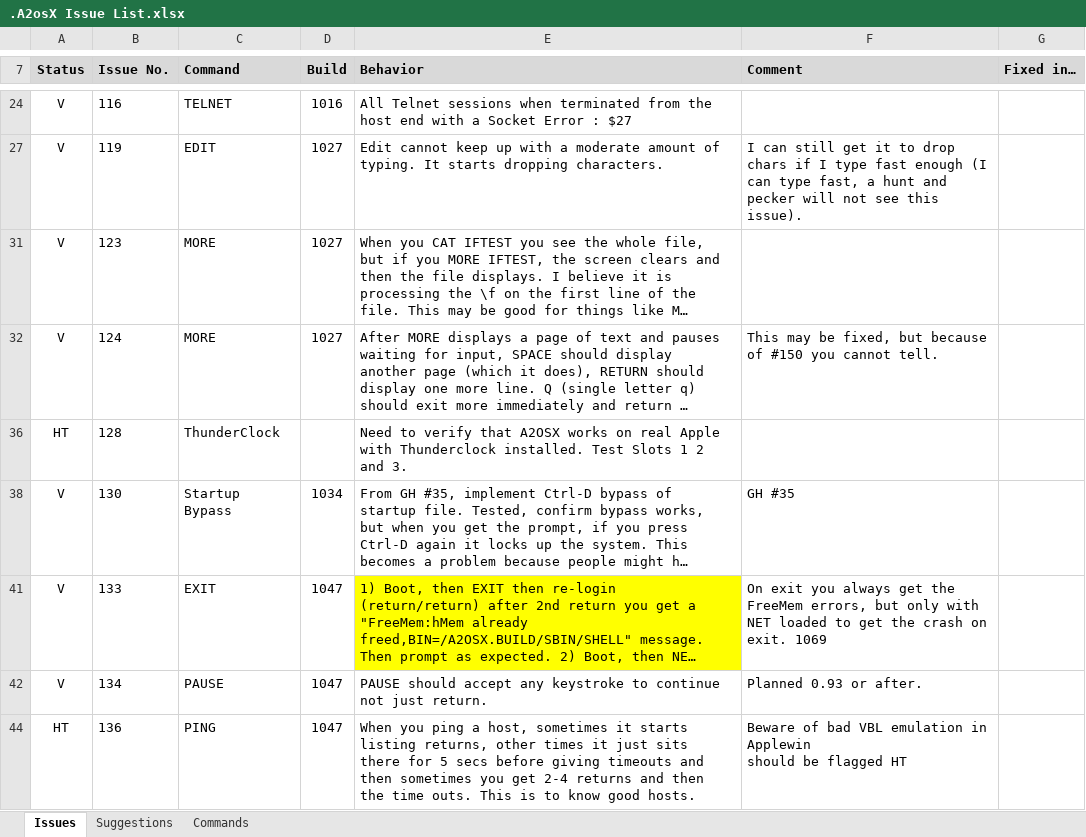
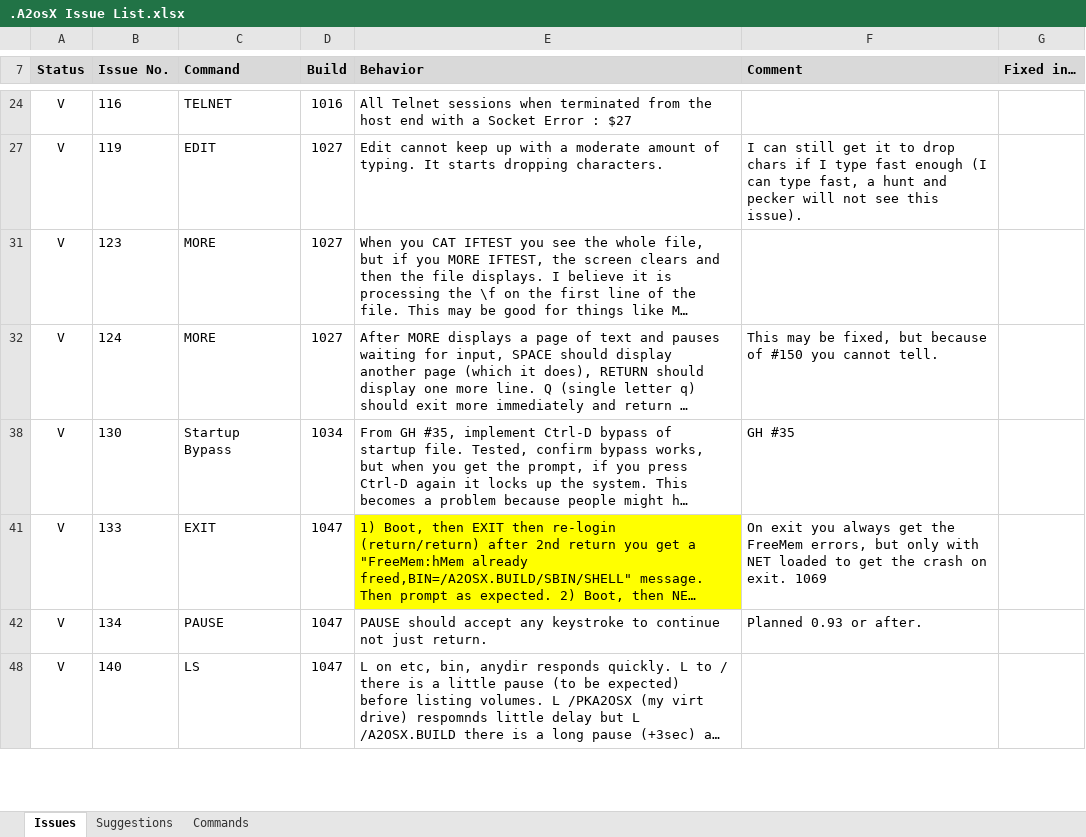
Before and after one commit to A2osX/A2osX, an Excel workbook: .A2osX Issue List.xlsx, sheet Issues, drawn as a sheet; only a part is shown, gaps mark what is left out; the shorter side is filled out with more unchanged rows; long unchanged cells end in …; values as stored, in another font and other column widths than the file's, no borders; ↵ is a line break in a cell; the diff covers the shown part only; the diff names each change by its address in the sheet, - before the commit and + after, or states it on an @@ line.

```diff
--- a/.A2osX Issue List.xlsx (sheet Issues)
+++ b/.A2osX Issue List.xlsx (sheet Issues)
@@ row 36 hidden: HT | 128 | ThunderClock |  | Need to verify that A2OSX works on real Apple with Thunderclock installed. Test Slots 1 2 and 3. @@
@@ row 44 hidden: HT | 136 | PING | 1047 | When you ping a host, sometimes it starts listing returns, other times it just sits there for 5 secs before giving timeouts and then sometimes you get 2-4 returns and then the time outs. This is to know good hosts. | Beware of bad VBL emulation in Applewin ↵ should be flagged HT @@
```
Also changed, not shown: 2 hidden or unhidden rows and 3 edited cells elsewhere in this sheet, 7 other files.
